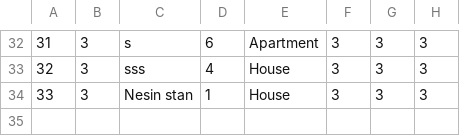
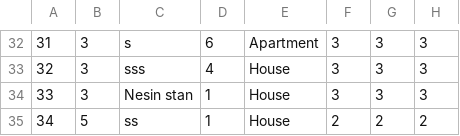
Before and after one commit to banja001/Alt-F4, a CSV file: booking/booking/Resources/Data/accommodation.csv, drawn as a sheet; only a part is shown, gaps mark what is left out.

Commit message:
Add Accommodation xaml 1

```diff
--- a/booking/booking/Resources/Data/accommodation.csv
+++ b/booking/booking/Resources/Data/accommodation.csv
@@ -34 +34,2 @@
 33|3|Nesin stan|1|House|3|3|3
+34|5|ss|1|House|2|2|2
```
Also changed, not shown: booking/booking/Resources/Data/accommodationImage.csv, 1 other file.
